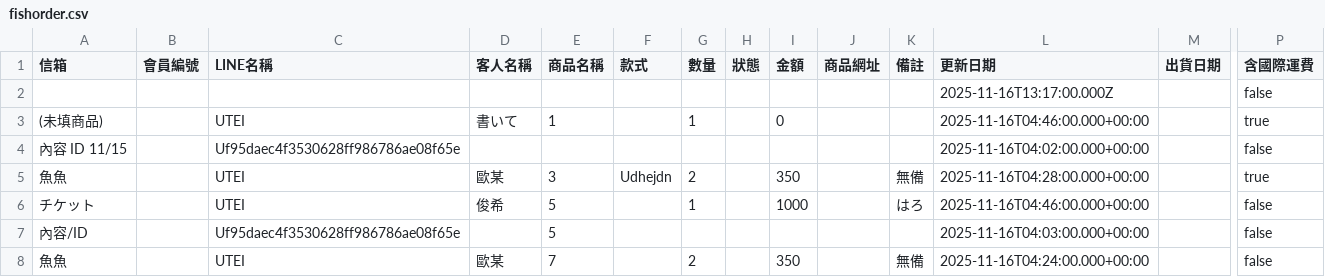
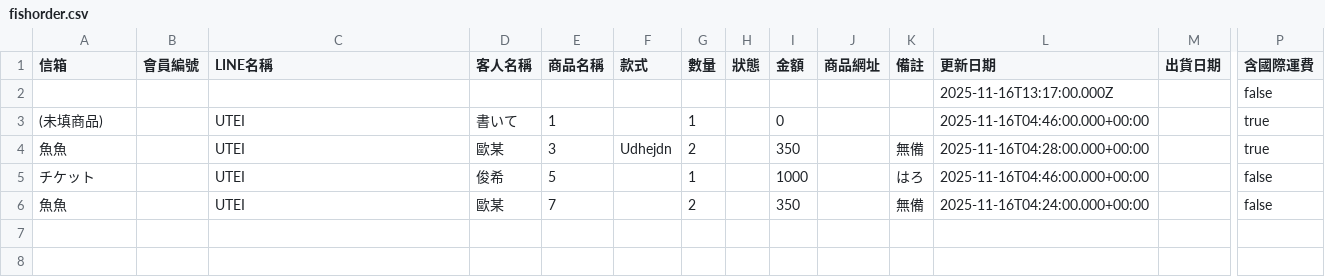
Before and after one commit to ri4re/ri4re-fish-notion-data, a CSV file: fishorder.csv, drawn as a sheet; only a part is shown, gaps mark what is left out; rows hold the shown columns only; the diff names each change by its address in the sheet, - before the commit and + after, or states it on an @@ line.

```diff
--- a/fishorder.csv
+++ b/fishorder.csv
-row 4: 內容 ID 11/15 |  | Uf95daec4f3530628ff986786ae08f65e |  |  |  |  |  |  |  |  | 2025-11-16T04:02:00.000+00:00 |  | false
-row 7: 內容/ID |  | Uf95daec4f3530628ff986786ae08f65e |  | 5 |  |  |  |  |  |  | 2025-11-16T04:03:00.000+00:00 |  | false
```
